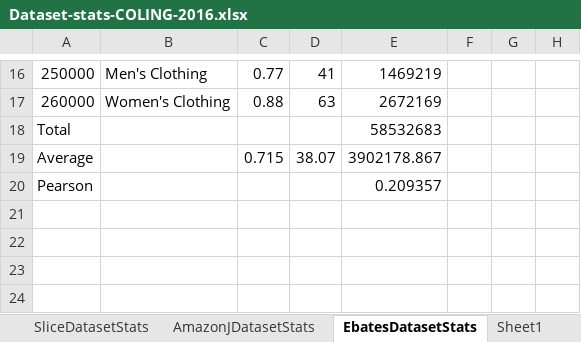
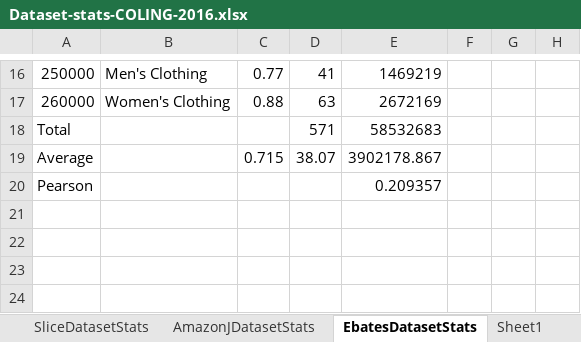
Before and after one commit to aclevine/coling, an Excel workbook: coling2016/props/Dataset-stats-COLING-2016.xlsx, sheet EbatesDatasetStats, drawn as a sheet; only a part is shown, gaps mark what is left out; values as stored, in another font and other column widths than the file's, no borders; charts and pictures not drawn; the diff names each change by its address in the sheet, - before the commit and + after, or states it on an @@ line.

```diff
--- a/coling2016/props/Dataset-stats-COLING-2016.xlsx (sheet EbatesDatasetStats)
+++ b/coling2016/props/Dataset-stats-COLING-2016.xlsx (sheet EbatesDatasetStats)
-D18: (empty)
+D18: 571
```
Also changed, not shown: sheet AmazonJDatasetStats, sheet SliceDatasetStats, charts or pictures, 8 other files.
